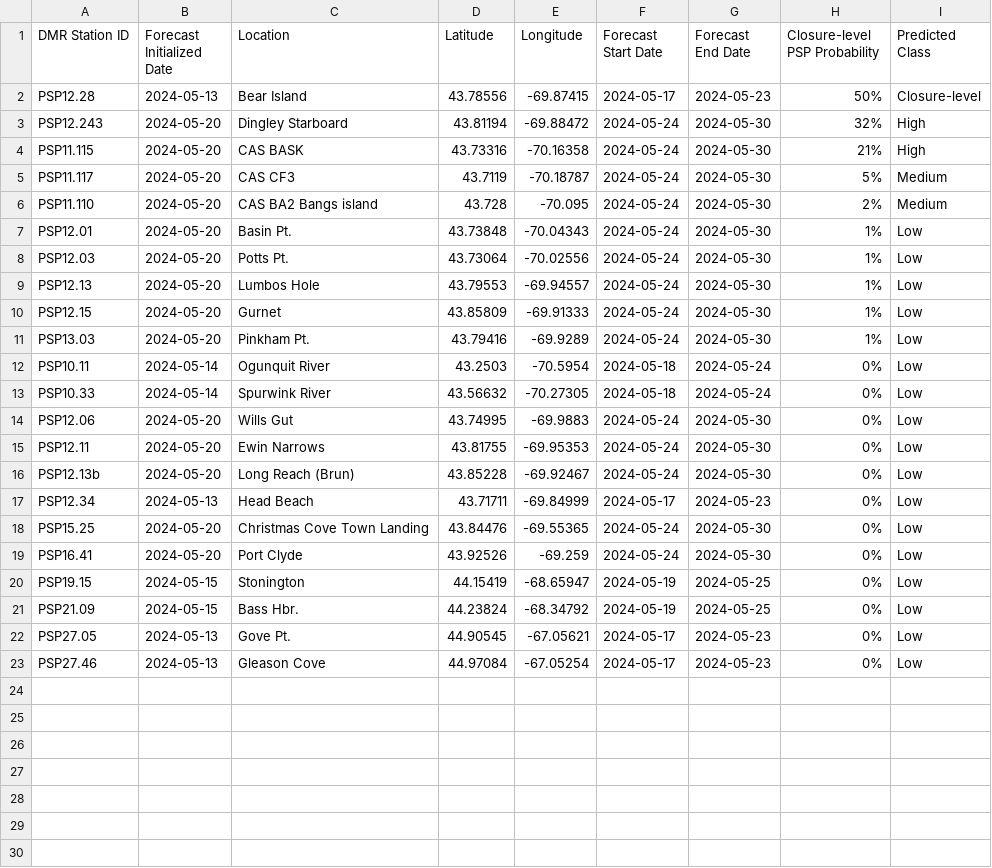
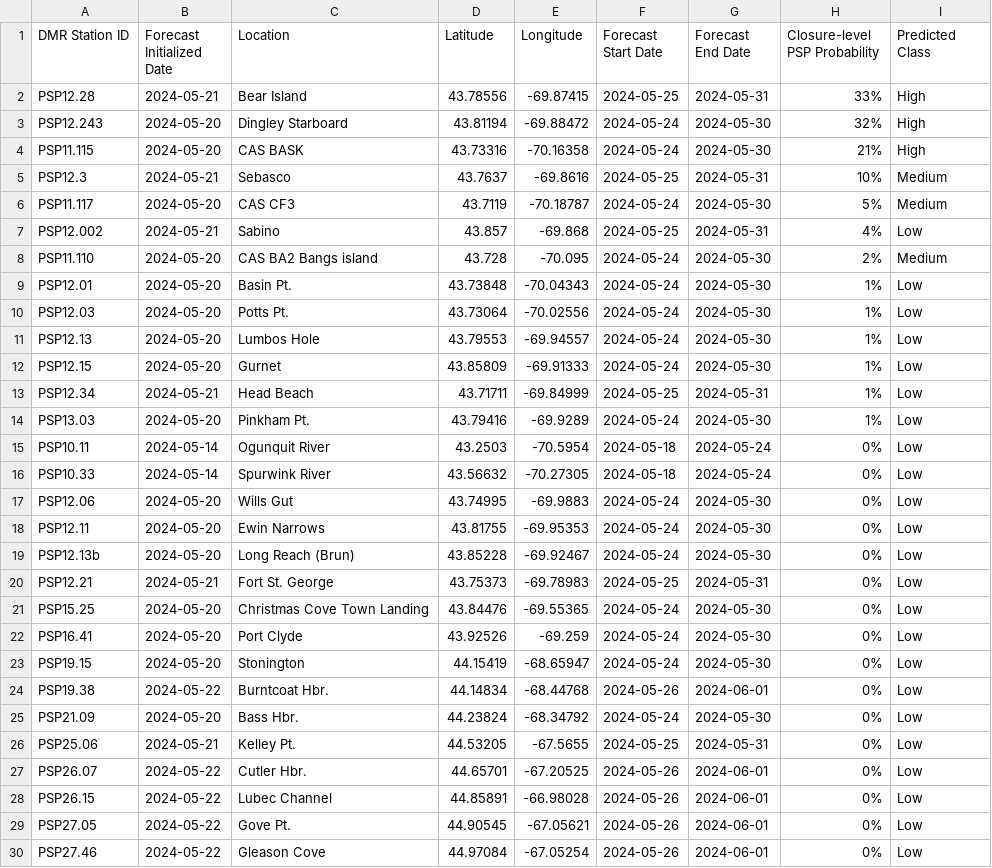
Before and after one commit to BigelowLab/pspforecast, a CSV file: inst/forecastdb/dmr_webpage_table.csv, drawn as a sheet.

Commit message:
Adding new predictions 2024-05-24; updated dmr_webpage_table args; removed stale file from last season

```diff
--- a/inst/forecastdb/dmr_webpage_table.csv
+++ b/inst/forecastdb/dmr_webpage_table.csv
@@ -1,6 +1,8 @@
 DMR Station ID,Forecast Initialized Date,Location,Latitude,Longitude,Forecast Start Date,Forecast End Date,Closure-level PSP Probability,Predicted Class
-PSP12.28,2024-05-13,Bear Island,43.78556,-69.87415,2024-05-17,2024-05-23,50%,Closure-level
+PSP12.28,2024-05-21,Bear Island,43.78556,-69.87415,2024-05-25,2024-05-31,33%,High
 PSP12.243,2024-05-20,Dingley Starboard,43.81194,-69.88472,2024-05-24,2024-05-30,32%,High
 PSP11.115,2024-05-20,CAS BASK,43.73316,-70.16358,2024-05-24,2024-05-30,21%,High
+PSP12.3,2024-05-21,Sebasco,43.7637,-69.8616,2024-05-25,2024-05-31,10%,Medium
 PSP11.117,2024-05-20,CAS CF3,43.7119,-70.18787,2024-05-24,2024-05-30,5%,Medium
+PSP12.002,2024-05-21,Sabino,43.857,-69.868,2024-05-25,2024-05-31,4%,Low
 PSP11.110,2024-05-20,CAS BA2 Bangs island,43.728,-70.095,2024-05-24,2024-05-30,2%,Medium
@@ -10,2 +12,3 @@ PSP12.13,2024-05-20,Lumbos Hole,43.79553,-69.94557,2024-05-24,2024-05-30,1%,Low
 PSP12.15,2024-05-20,Gurnet,43.85809,-69.91333,2024-05-24,2024-05-30,1%,Low
+PSP12.34,2024-05-21,Head Beach,43.71711,-69.84999,2024-05-25,2024-05-31,1%,Low
 PSP13.03,2024-05-20,Pinkham Pt.,43.79416,-69.9289,2024-05-24,2024-05-30,1%,Low
@@ -16,8 +19,12 @@ PSP12.11,2024-05-20,Ewin Narrows,43.81755,-69.95353,2024-05-24,2024-05-30,0%,Low
 PSP12.13b,2024-05-20,Long Reach (Brun),43.85228,-69.92467,2024-05-24,2024-05-30,0%,Low
-PSP12.34,2024-05-13,Head Beach,43.71711,-69.84999,2024-05-17,2024-05-23,0%,Low
+PSP12.21,2024-05-21,Fort St. George,43.75373,-69.78983,2024-05-25,2024-05-31,0%,Low
 PSP15.25,2024-05-20,Christmas Cove Town Landing,43.84476,-69.55365,2024-05-24,2024-05-30,0%,Low
 PSP16.41,2024-05-20,Port Clyde,43.92526,-69.259,2024-05-24,2024-05-30,0%,Low
-PSP19.15,2024-05-15,Stonington,44.15419,-68.65947,2024-05-19,2024-05-25,0%,Low
-PSP21.09,2024-05-15,Bass Hbr.,44.23824,-68.34792,2024-05-19,2024-05-25,0%,Low
-PSP27.05,2024-05-13,Gove Pt.,44.90545,-67.05621,2024-05-17,2024-05-23,0%,Low
-PSP27.46,2024-05-13,Gleason Cove,44.97084,-67.05254,2024-05-17,2024-05-23,0%,Low
+PSP19.15,2024-05-20,Stonington,44.15419,-68.65947,2024-05-24,2024-05-30,0%,Low
+PSP19.38,2024-05-22,Burntcoat Hbr.,44.14834,-68.44768,2024-05-26,2024-06-01,0%,Low
+PSP21.09,2024-05-20,Bass Hbr.,44.23824,-68.34792,2024-05-24,2024-05-30,0%,Low
+PSP25.06,2024-05-21,Kelley Pt.,44.53205,-67.5655,2024-05-25,2024-05-31,0%,Low
+PSP26.07,2024-05-22,Cutler Hbr.,44.65701,-67.20525,2024-05-26,2024-06-01,0%,Low
+PSP26.15,2024-05-22,Lubec Channel,44.85891,-66.98028,2024-05-26,2024-06-01,0%,Low
+PSP27.05,2024-05-22,Gove Pt.,44.90545,-67.05621,2024-05-26,2024-06-01,0%,Low
+PSP27.46,2024-05-22,Gleason Cove,44.97084,-67.05254,2024-05-26,2024-06-01,0%,Low
```
Also changed, not shown: inst/forecastdb/current_forecast.csv, 5 other files.
